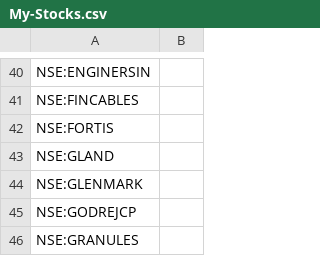
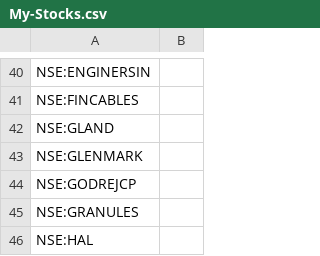
Before and after one commit to surajpjoshi/rsi-trading-system, a CSV file: My-Stocks.csv, drawn as a sheet; only a part is shown, gaps mark what is left out; the shorter side is filled out with more unchanged rows.

Commit message:
Auto-update My-Stocks.csv from Google Sheets

```diff
--- a/My-Stocks.csv
+++ b/My-Stocks.csv
@@ -41,3 +41,2 @@
 "NSE:FINCABLES",""
-"NSE:FORTIS",""
 "NSE:GLAND",""
```
